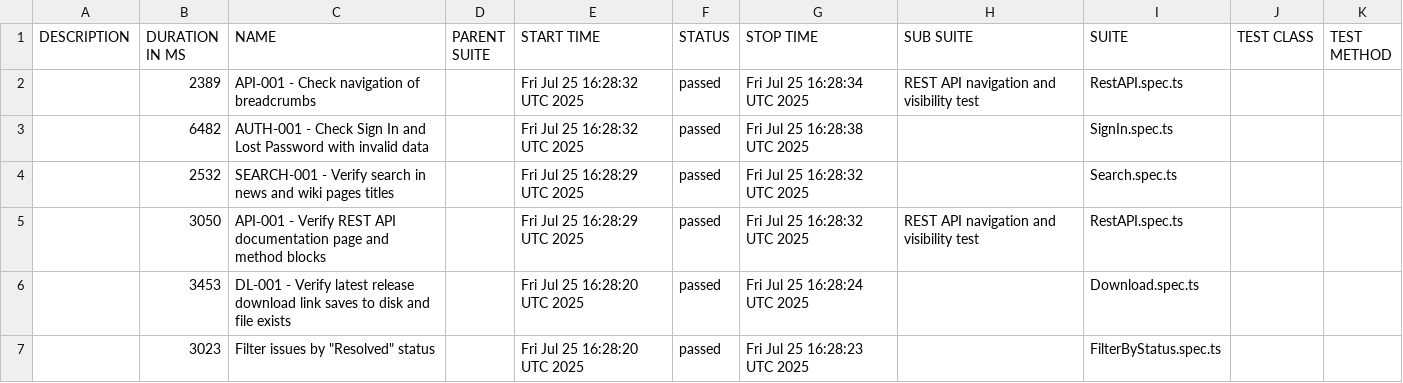
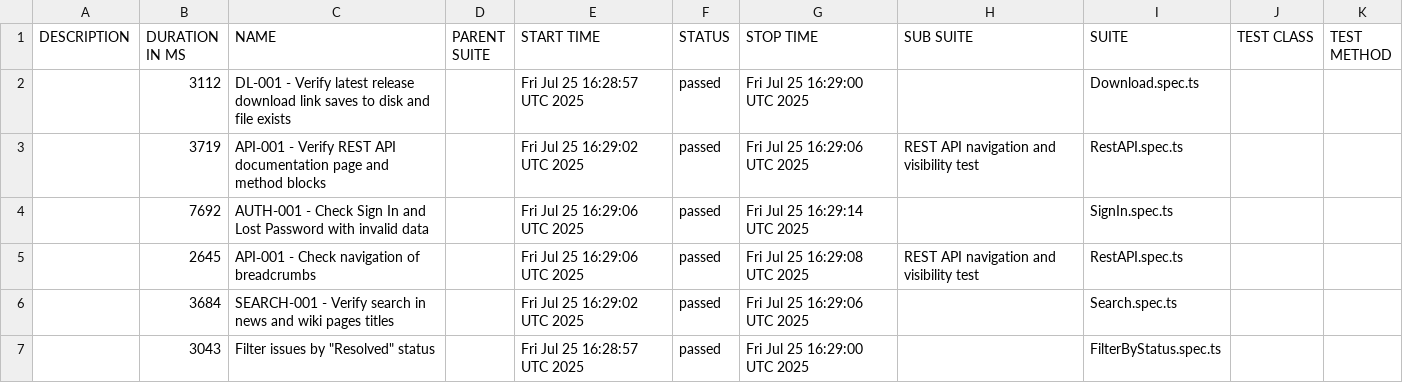
Before and after one commit to NataliaPerchishena/redmine-playwright-tests, a CSV file: data/suites.csv, drawn as a sheet.

```diff
--- a/data/suites.csv
+++ b/data/suites.csv
@@ -1,7 +1,7 @@
 "DESCRIPTION","DURATION IN MS","NAME","PARENT SUITE","START TIME","STATUS","STOP TIME","SUB SUITE","SUITE","TEST CLASS","TEST METHOD"
-"","2389","API‑001 - Check navigation of breadcrumbs","","Fri Jul 25 16:28:32 UTC 2025","passed","Fri Jul 25 16:28:34 UTC 2025","REST API navigation and visibility test","RestAPI.spec.ts","",""
-"","6482","AUTH-001 - Check Sign In and Lost Password with invalid data","","Fri Jul 25 16:28:32 UTC 2025","passed","Fri Jul 25 16:28:38 UTC 2025","","SignIn.spec.ts","",""
-"","2532","SEARCH-001 - Verify search in news and wiki pages titles","","Fri Jul 25 16:28:29 UTC 2025","passed","Fri Jul 25 16:28:32 UTC 2025","","Search.spec.ts","",""
-"","3050","API‑001 - Verify REST API documentation page and method blocks","","Fri Jul 25 16:28:29 UTC 2025","passed","Fri Jul 25 16:28:32 UTC 2025","REST API navigation and visibility test","RestAPI.spec.ts","",""
-"","3453","DL-001 - Verify latest release download link saves to disk and file exists","","Fri Jul 25 16:28:20 UTC 2025","passed","Fri Jul 25 16:28:24 UTC 2025","","Download.spec.ts","",""
-"","3023","Filter issues by ""Resolved"" status","","Fri Jul 25 16:28:20 UTC 2025","passed","Fri Jul 25 16:28:23 UTC 2025","","FilterByStatus.spec.ts","",""
+"","3112","DL-001 - Verify latest release download link saves to disk and file exists","","Fri Jul 25 16:28:57 UTC 2025","passed","Fri Jul 25 16:29:00 UTC 2025","","Download.spec.ts","",""
+"","3719","API‑001 - Verify REST API documentation page and method blocks","","Fri Jul 25 16:29:02 UTC 2025","passed","Fri Jul 25 16:29:06 UTC 2025","REST API navigation and visibility test","RestAPI.spec.ts","",""
+"","7692","AUTH-001 - Check Sign In and Lost Password with invalid data","","Fri Jul 25 16:29:06 UTC 2025","passed","Fri Jul 25 16:29:14 UTC 2025","","SignIn.spec.ts","",""
+"","2645","API‑001 - Check navigation of breadcrumbs","","Fri Jul 25 16:29:06 UTC 2025","passed","Fri Jul 25 16:29:08 UTC 2025","REST API navigation and visibility test","RestAPI.spec.ts","",""
+"","3684","SEARCH-001 - Verify search in news and wiki pages titles","","Fri Jul 25 16:29:02 UTC 2025","passed","Fri Jul 25 16:29:06 UTC 2025","","Search.spec.ts","",""
+"","3043","Filter issues by ""Resolved"" status","","Fri Jul 25 16:28:57 UTC 2025","passed","Fri Jul 25 16:29:00 UTC 2025","","FilterByStatus.spec.ts","",""
```
Also changed, not shown: 27 other files.
